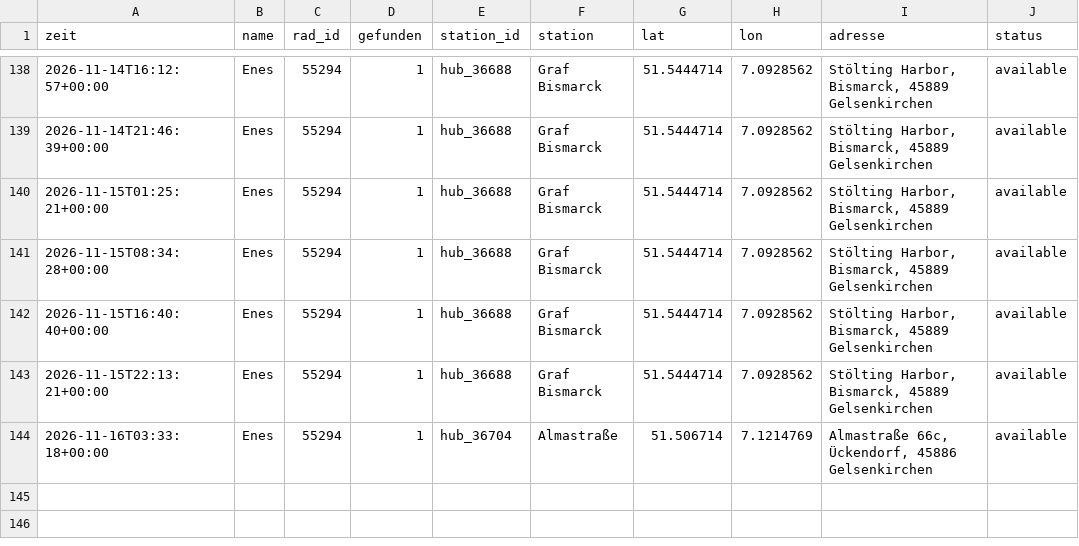
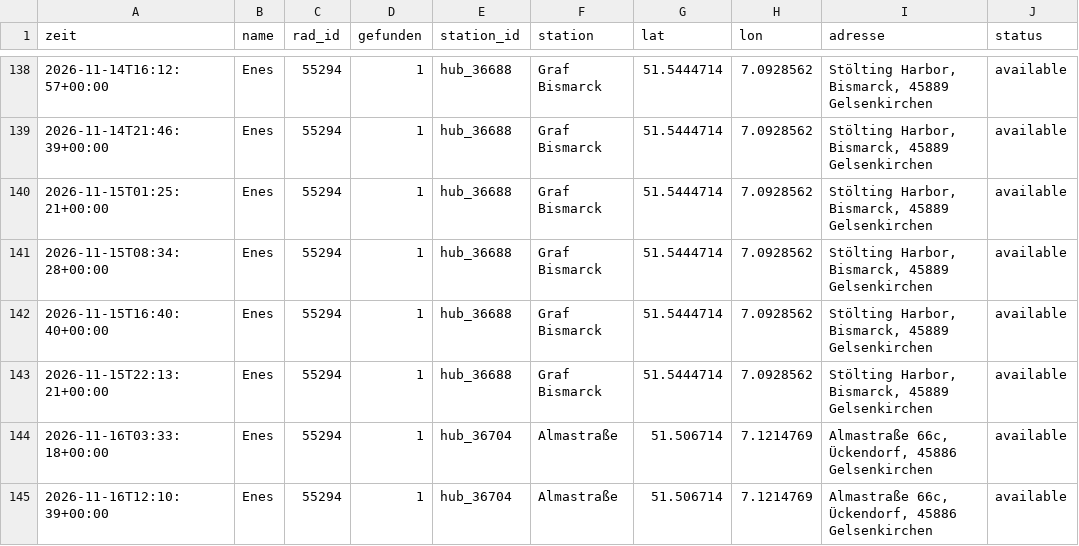
Before and after one commit to raphaelwelsow/woIstEnes, a CSV file: data/verlauf.csv, drawn as a sheet; only a part is shown, gaps mark what is left out.

```diff
--- a/data/verlauf.csv
+++ b/data/verlauf.csv
@@ -144 +144,2 @@ zeit,name,rad_id,gefunden,station_id,station,lat,lon,adresse,status
 2026-11-16T03:33:18+00:00,Enes,55294,1,hub_36704,Almastraße,51.506714,7.1214769,"Almastraße 66c, Ückendorf, 45886 Gelsenkirchen",available
+2026-11-16T12:10:39+00:00,Enes,55294,1,hub_36704,Almastraße,51.506714,7.1214769,"Almastraße 66c, Ückendorf, 45886 Gelsenkirchen",available
```
